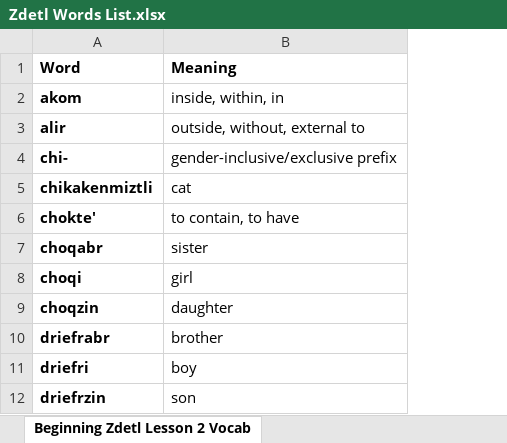
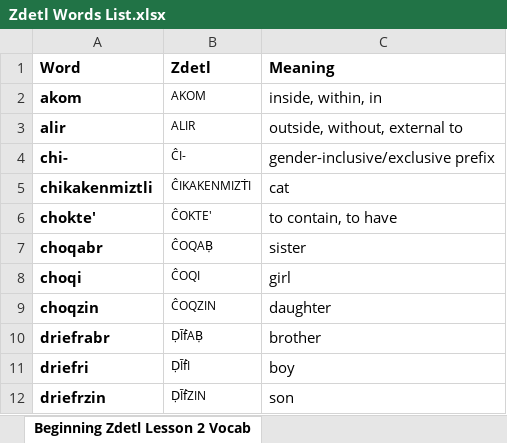
Before and after one commit to jkaz1968/Zdetl, an Excel workbook: Zdetl Words List.xlsx, sheet Beginning Zdetl Lesson 2 Vocab, drawn as a sheet; only a part is shown; values as stored, in another font and other column widths than the file's, no borders; the diff names each change by its address in the sheet, - before the commit and + after, or states it on an @@ line.

Commit message:
Added the Zdetl writing

```diff
--- a/Zdetl Words List.xlsx (sheet Beginning Zdetl Lesson 2 Vocab)
+++ b/Zdetl Words List.xlsx (sheet Beginning Zdetl Lesson 2 Vocab)
+column B (Zdetl), rows 2-12: AKOM | ALIR | ĈI- | ĈIKAKENMIZṪI | ĈOKTE' | ĈOQAḄ | ĈOQI | ĈOQZIN | ḌĪḟAḄ | ḌĪḟI | ḌĪḟZIN
```
Also changed, not shown: sheet Current vocabulary list, 5 other files.
